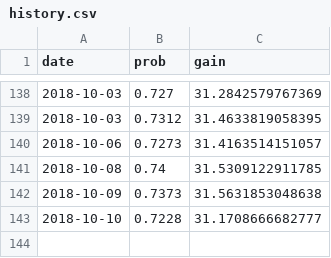
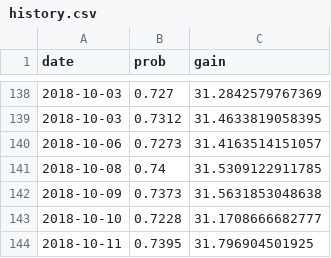
Before and after one commit to CoryMcCartan/us-house, a CSV file: docs/data/history.csv, drawn as a sheet; only a part is shown, gaps mark what is left out; the diff names each change by its address in the sheet, - before the commit and + after, or states it on an @@ line.

```diff
--- a/docs/data/history.csv
+++ b/docs/data/history.csv
+row 144: 2018-10-11 | 0.7395 | 31.796904501925
```
Also changed, not shown: 1 other file.
